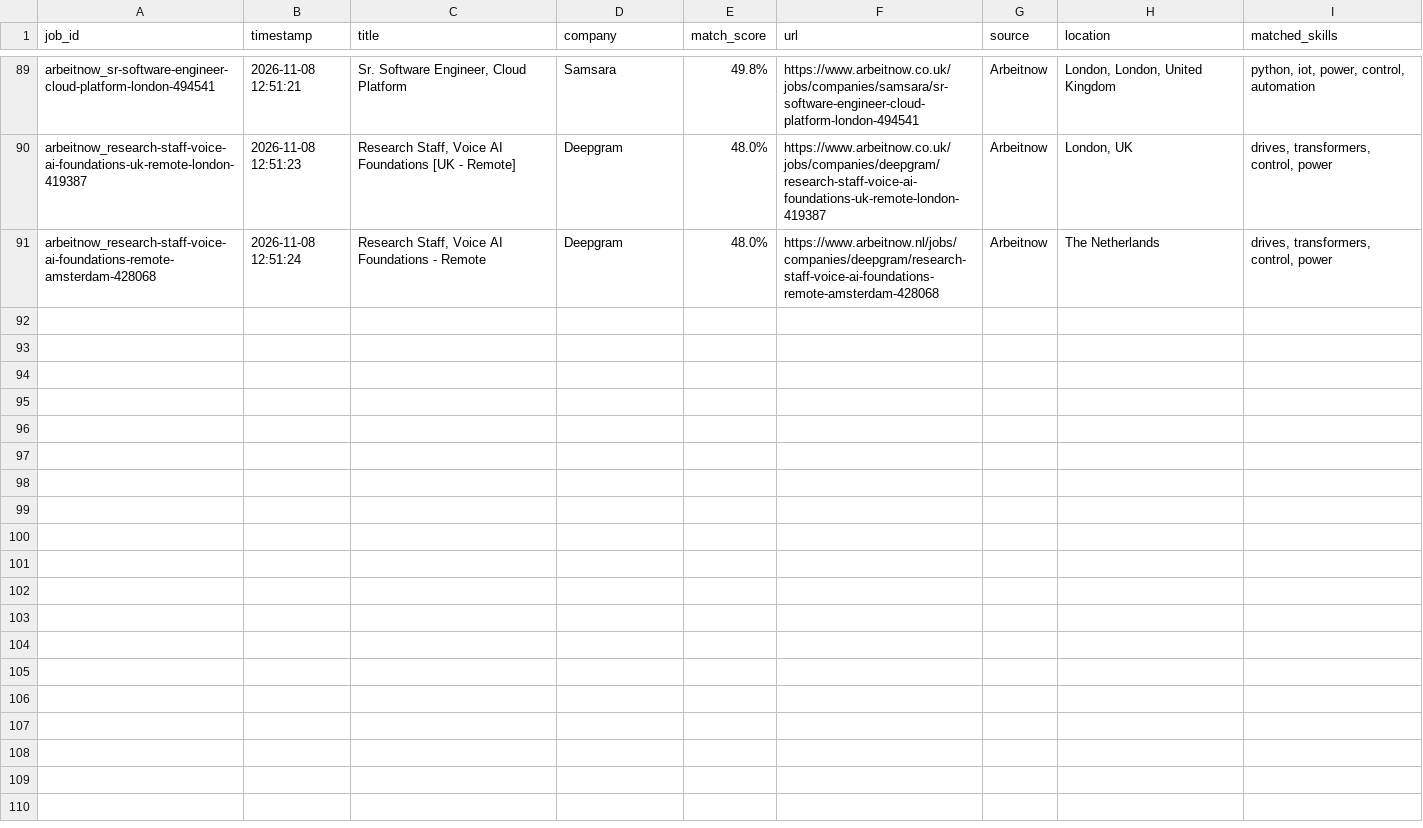
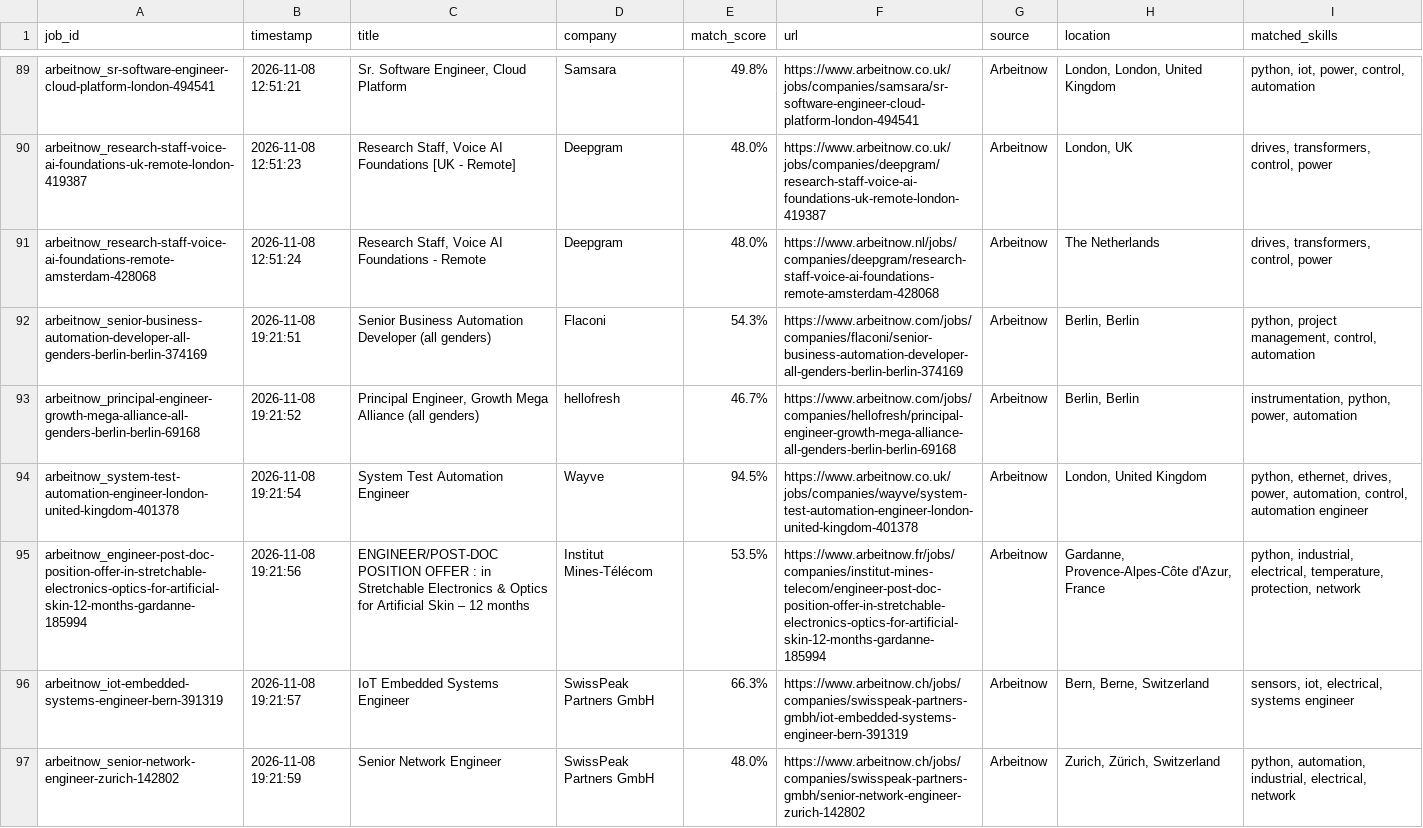
Before and after one commit to mohammadalishariatzade-sys/JobFinder, a CSV file: jobs_history.csv, drawn as a sheet; only a part is shown, gaps mark what is left out.

```diff
--- a/jobs_history.csv
+++ b/jobs_history.csv
@@ -91 +91,7 @@ arbeitnow_research-staff-voice-ai-foundations-uk-remote-london-419387,2026-11-08
 arbeitnow_research-staff-voice-ai-foundations-remote-amsterdam-428068,2026-11-08 12:51:24,"Research Staff, Voice AI Foundations - Remote",Deepgram,48.0%,https://www.arbeitnow.nl/jobs/companies/deepgram/research-staff-voice-ai-foundations-remote-amsterdam-428068,Arbeitnow,The Netherlands,"drives, transformers, control, power"
+arbeitnow_senior-business-automation-developer-all-genders-berlin-berlin-374169,2026-11-08 19:21:51,Senior Business Automation Developer (all genders),Flaconi,54.3%,https://www.arbeitnow.com/jobs/companies/flaconi/senior-business-automation-developer-all-genders-berlin-berlin-374169,Arbeitnow,"Berlin, Berlin","python, project management, control, automation"
+arbeitnow_principal-engineer-growth-mega-alliance-all-genders-berlin-berlin-69168,2026-11-08 19:21:52,"Principal Engineer, Growth Mega Alliance (all genders)",hellofresh,46.7%,https://www.arbeitnow.com/jobs/companies/hellofresh/principal-engineer-growth-mega-alliance-all-genders-berlin-berlin-69168,Arbeitnow,"Berlin, Berlin","instrumentation, python, power, automation"
+arbeitnow_system-test-automation-engineer-london-united-kingdom-401378,2026-11-08 19:21:54,System Test Automation Engineer,Wayve,94.5%,https://www.arbeitnow.co.uk/jobs/companies/wayve/system-test-automation-engineer-london-united-kingdom-401378,Arbeitnow,"London, United Kingdom","python, ethernet, drives, power, automation, control, automation engineer"
+arbeitnow_engineer-post-doc-position-offer-in-stretchable-electronics-optics-for-artificial-skin-12-months-gardanne-185994,2026-11-08 19:21:56,ENGINEER/POST-DOC POSITION OFFER : in Stretchable Electronics & Optics for Artificial Skin – 12 months,Institut Mines-Télécom,53.5%,https://www.arbeitnow.fr/jobs/companies/institut-mines-telecom/engineer-post-doc-position-offer-in-stretchable-electronics-optics-for-artificial-skin-12-months-gardanne-185994,Arbeitnow,"Gardanne, Provence-Alpes-Côte d'Azur, France","python, industrial, electrical, temperature, protection, network"
+arbeitnow_iot-embedded-systems-engineer-bern-391319,2026-11-08 19:21:57,IoT Embedded Systems Engineer,SwissPeak Partners GmbH,66.3%,https://www.arbeitnow.ch/jobs/companies/swisspeak-partners-gmbh/iot-embedded-systems-engineer-bern-391319,Arbeitnow,"Bern, Berne, Switzerland","sensors, iot, electrical, systems engineer"
+arbeitnow_senior-network-engineer-zurich-142802,2026-11-08 19:21:59,Senior Network Engineer,SwissPeak Partners GmbH,48.0%,https://www.arbeitnow.ch/jobs/companies/swisspeak-partners-gmbh/senior-network-engineer-zurich-142802,Arbeitnow,"Zurich, Zürich, Switzerland","python, automation, industrial, electrical, network"
```
